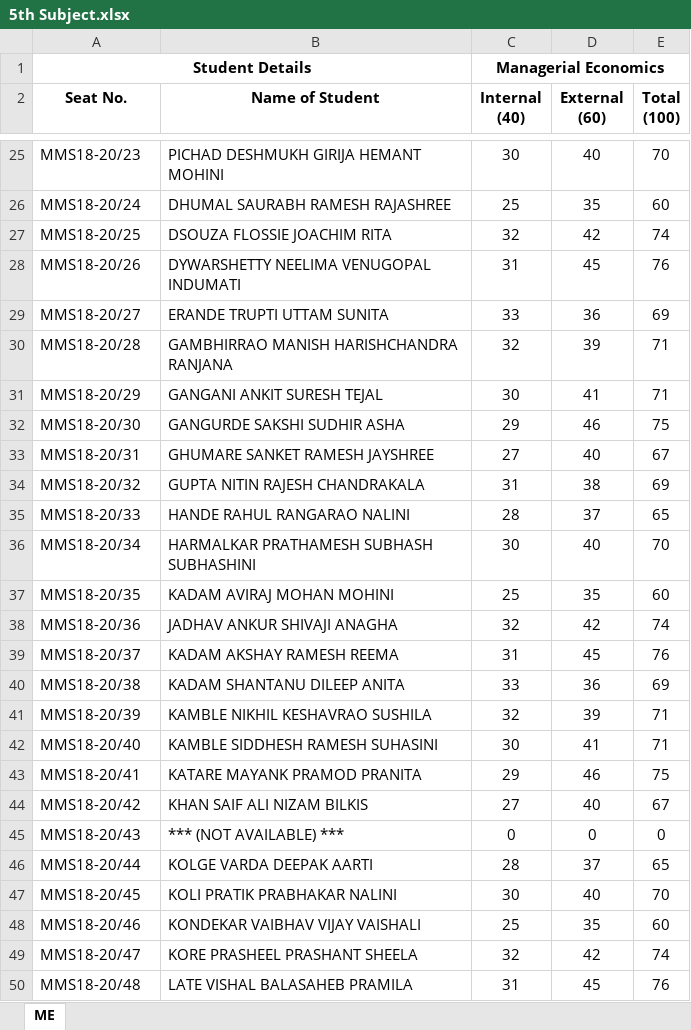
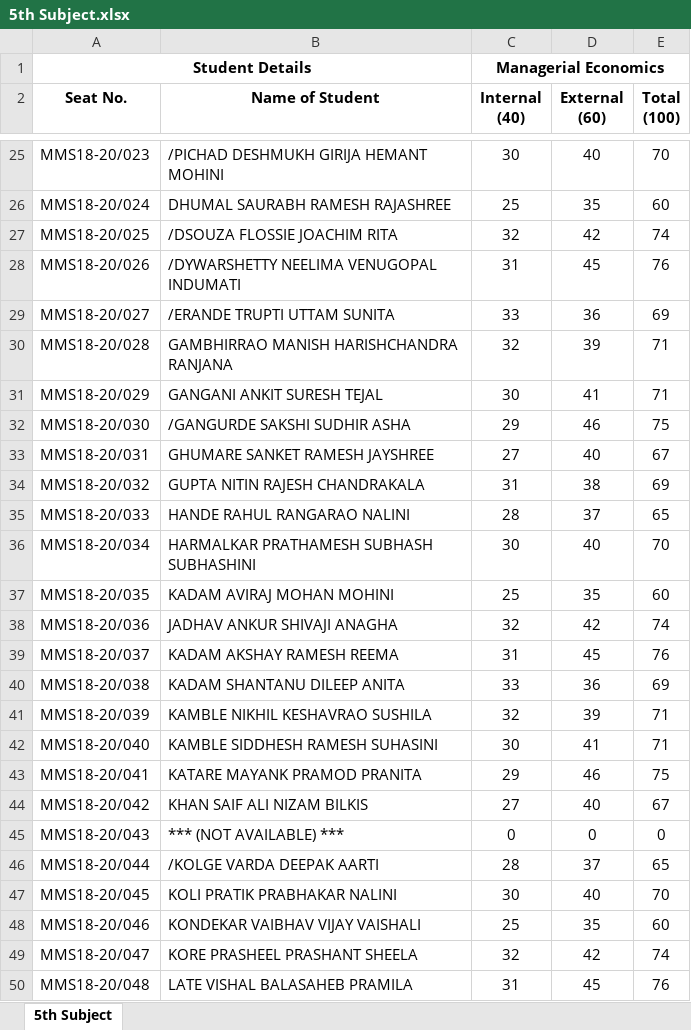
Before and after one commit to abhishekchitnis/ACMaS, an Excel workbook: Batch 2018-20/Sem 2/5th Subject.xlsx, sheet 5th Subject, drawn as a sheet; only a part is shown, gaps mark what is left out; values as stored, in another font and other column widths than the file's, no borders; conditional formats not drawn; the diff covers the shown part only; the diff names each change by its address in the sheet, - before the commit and + after, or states it on an @@ line.

```diff
--- a/Batch 2018-20/Sem 2/5th Subject.xlsx (sheet 5th Subject)
+++ b/Batch 2018-20/Sem 2/5th Subject.xlsx (sheet 5th Subject)
-sheet tab: ME
+sheet tab: 5th Subject
-A25 (Seat No.): MMS18-20/23
+A25 (Seat No.): MMS18-20/023
-B25 (Name of Student): PICHAD DESHMUKH GIRIJA HEMANT MOHINI
+B25 (Name of Student): /PICHAD DESHMUKH GIRIJA HEMANT MOHINI
-A26 (Seat No.): MMS18-20/24
+A26 (Seat No.): MMS18-20/024
-A27 (Seat No.): MMS18-20/25
+A27 (Seat No.): MMS18-20/025
-B27 (Name of Student): DSOUZA FLOSSIE JOACHIM RITA
+B27 (Name of Student): /DSOUZA FLOSSIE JOACHIM RITA
-A28 (Seat No.): MMS18-20/26
+A28 (Seat No.): MMS18-20/026
-B28 (Name of Student): DYWARSHETTY NEELIMA VENUGOPAL INDUMATI
+B28 (Name of Student): /DYWARSHETTY NEELIMA VENUGOPAL INDUMATI
-A29 (Seat No.): MMS18-20/27
+A29 (Seat No.): MMS18-20/027
-B29 (Name of Student): ERANDE TRUPTI UTTAM SUNITA
+B29 (Name of Student): /ERANDE TRUPTI UTTAM SUNITA
-A30 (Seat No.): MMS18-20/28
+A30 (Seat No.): MMS18-20/028
-A31 (Seat No.): MMS18-20/29
+A31 (Seat No.): MMS18-20/029
-A32 (Seat No.): MMS18-20/30
+A32 (Seat No.): MMS18-20/030
-B32 (Name of Student): GANGURDE SAKSHI SUDHIR ASHA
+B32 (Name of Student): /GANGURDE SAKSHI SUDHIR ASHA
-A33 (Seat No.): MMS18-20/31
+A33 (Seat No.): MMS18-20/031
-A34 (Seat No.): MMS18-20/32
+A34 (Seat No.): MMS18-20/032
-A35 (Seat No.): MMS18-20/33
+A35 (Seat No.): MMS18-20/033
-A36 (Seat No.): MMS18-20/34
+A36 (Seat No.): MMS18-20/034
-A37 (Seat No.): MMS18-20/35
+A37 (Seat No.): MMS18-20/035
-A38 (Seat No.): MMS18-20/36
+A38 (Seat No.): MMS18-20/036
-A39 (Seat No.): MMS18-20/37
+A39 (Seat No.): MMS18-20/037
-A40 (Seat No.): MMS18-20/38
+A40 (Seat No.): MMS18-20/038
-A41 (Seat No.): MMS18-20/39
+A41 (Seat No.): MMS18-20/039
-A42 (Seat No.): MMS18-20/40
+A42 (Seat No.): MMS18-20/040
-A43 (Seat No.): MMS18-20/41
+A43 (Seat No.): MMS18-20/041
-A44 (Seat No.): MMS18-20/42
+A44 (Seat No.): MMS18-20/042
-A45 (Seat No.): MMS18-20/43
+A45 (Seat No.): MMS18-20/043
-A46 (Seat No.): MMS18-20/44
+A46 (Seat No.): MMS18-20/044
-B46 (Name of Student): KOLGE VARDA DEEPAK AARTI
+B46 (Name of Student): /KOLGE VARDA DEEPAK AARTI
-A47 (Seat No.): MMS18-20/45
+A47 (Seat No.): MMS18-20/045
-A48 (Seat No.): MMS18-20/46
+A48 (Seat No.): MMS18-20/046
-A49 (Seat No.): MMS18-20/47
+A49 (Seat No.): MMS18-20/047
-A50 (Seat No.): MMS18-20/48
+A50 (Seat No.): MMS18-20/048
```
Also changed, not shown: 8 removed rows and 116 edited cells elsewhere in this sheet, formulas that keep their value, Batch 2018-20/Sem 1/Grade Card - Open.xlsx, Batch 2018-20/Sem 1/Grade Card.xlsx, 14 other files.
